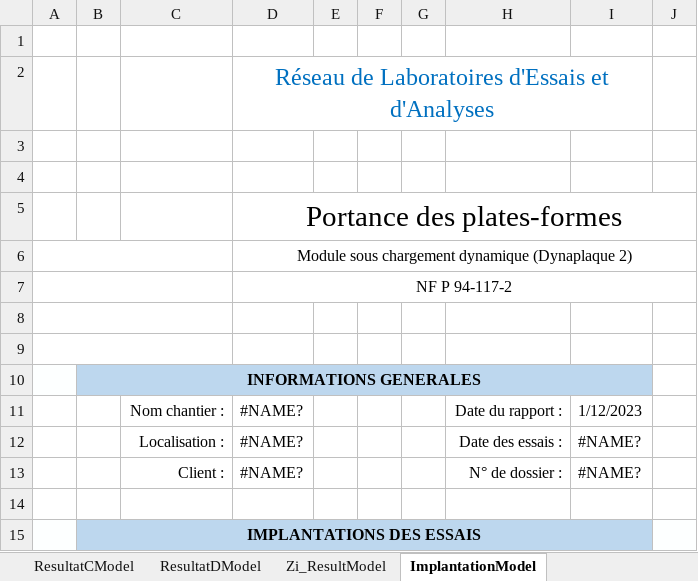
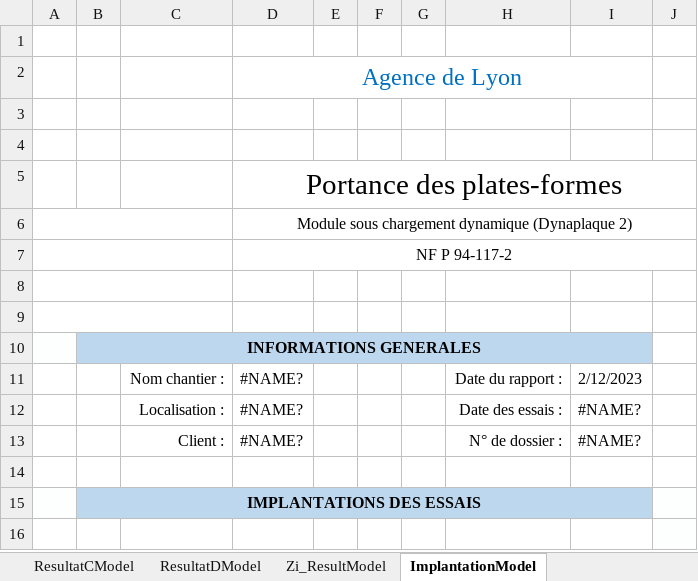
Before and after one commit to gawlk/mapview, an Excel workbook: src/assets/templates/maxidyn/PV Maxidyn Demo FR.xlsx, sheet ImplantationModel, drawn as a sheet; only a part is shown; the shorter side is filled out with more unchanged rows; values as stored, in another font and other column widths than the file's, no borders; charts and pictures not drawn; the diff names each change by its address in the sheet, - before the commit and + after, or states it on an @@ line.

```diff
--- a/src/assets/templates/maxidyn/PV Maxidyn Demo FR.xlsx (sheet ImplantationModel)
+++ b/src/assets/templates/maxidyn/PV Maxidyn Demo FR.xlsx (sheet ImplantationModel)
-D2: Réseau de Laboratoires d'Essais et d'Analyses
+D2: Agence de Lyon
-I11: 1/12/2023
+I11: 2/12/2023
```
Also changed, not shown: sheet PageGardeAModel, sheet ResultatAModel, sheet ResultatBModel, sheet ResultatCModel, sheet PageGardeBModel, sheet PageGardeEModel, 2 more sheets, 7 other files.
